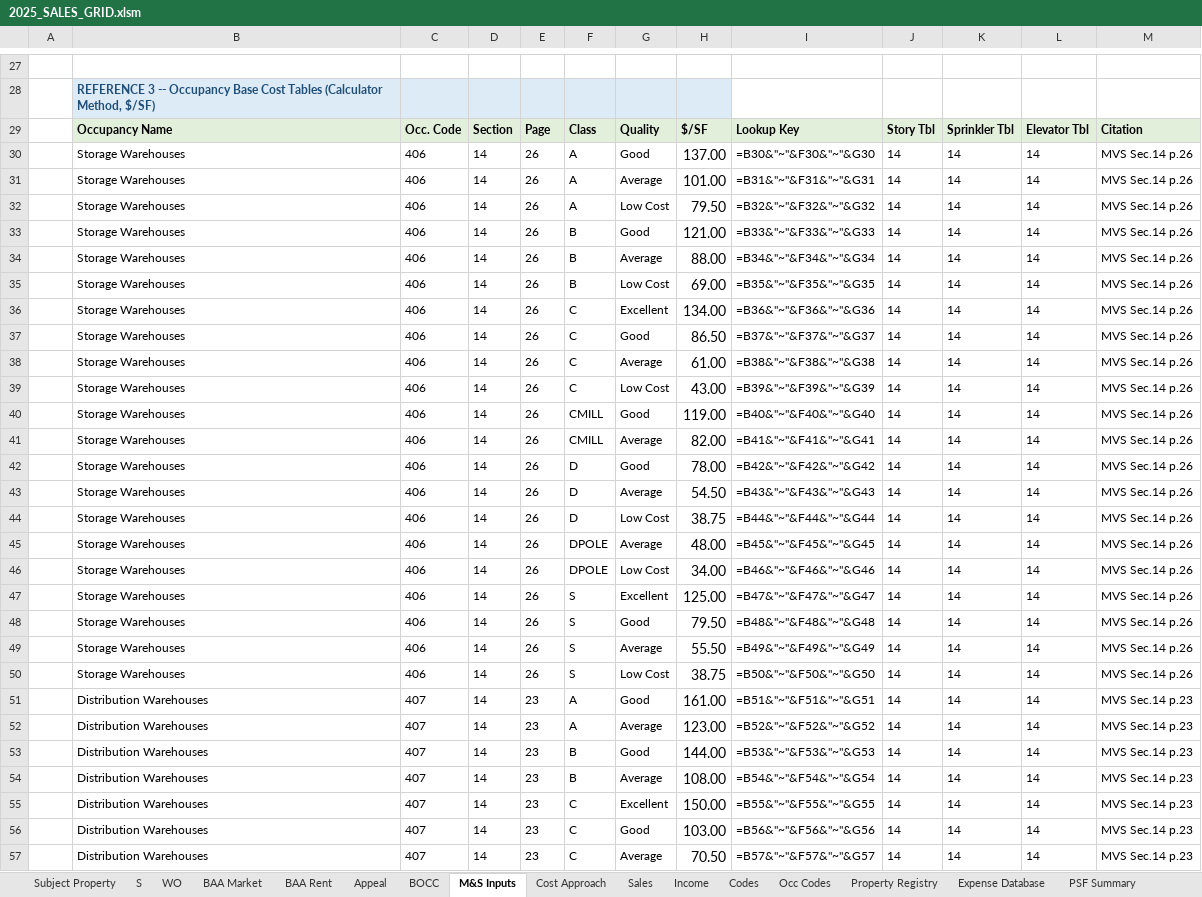
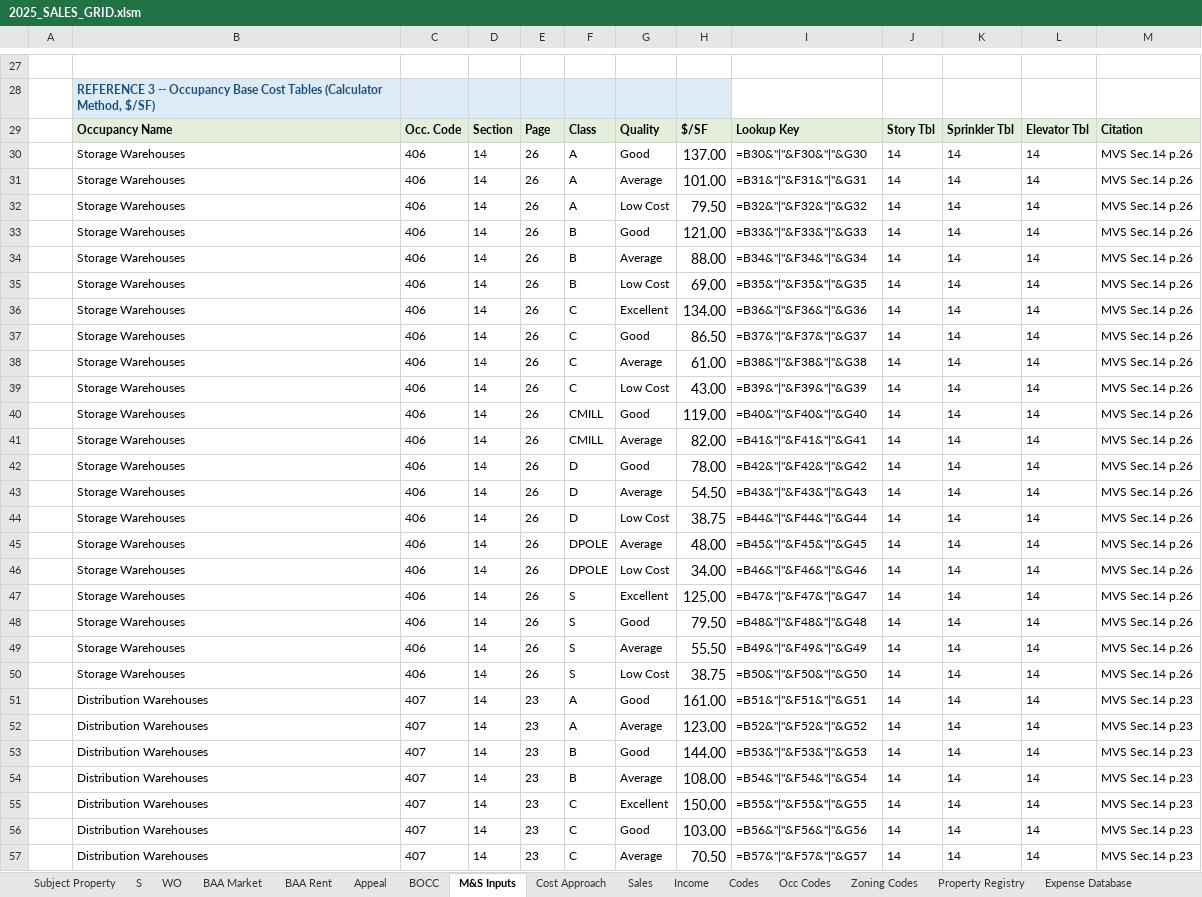
Before and after one commit to shaqnd/Workbook-Optimization-, an Excel workbook: 2025_SALES_GRID.xlsm, sheet M&S Inputs, drawn as a sheet; only a part is shown, gaps mark what is left out; values as stored, in another font and other column widths than the file's, no borders; formulas without a stored value are shown as written; the diff covers the shown part only; the diff names each change by its address in the sheet, - before the commit and + after, or states it on an @@ line.

```diff
--- a/2025_SALES_GRID.xlsm (sheet M&S Inputs)
+++ b/2025_SALES_GRID.xlsm (sheet M&S Inputs)
+sheet tab: Zoning Codes
-I30: =B30&"~"&F30&"~"&G30
+I30: =B30&"|"&F30&"|"&G30
-I31: =B31&"~"&F31&"~"&G31
+I31: =B31&"|"&F31&"|"&G31
-I32: =B32&"~"&F32&"~"&G32
+I32: =B32&"|"&F32&"|"&G32
-I33: =B33&"~"&F33&"~"&G33
+I33: =B33&"|"&F33&"|"&G33
-I34: =B34&"~"&F34&"~"&G34
+I34: =B34&"|"&F34&"|"&G34
-I35: =B35&"~"&F35&"~"&G35
+I35: =B35&"|"&F35&"|"&G35
-I36: =B36&"~"&F36&"~"&G36
+I36: =B36&"|"&F36&"|"&G36
-I37: =B37&"~"&F37&"~"&G37
+I37: =B37&"|"&F37&"|"&G37
-I38: =B38&"~"&F38&"~"&G38
+I38: =B38&"|"&F38&"|"&G38
-I39: =B39&"~"&F39&"~"&G39
+I39: =B39&"|"&F39&"|"&G39
-I40: =B40&"~"&F40&"~"&G40
+I40: =B40&"|"&F40&"|"&G40
-I41: =B41&"~"&F41&"~"&G41
+I41: =B41&"|"&F41&"|"&G41
-I42: =B42&"~"&F42&"~"&G42
+I42: =B42&"|"&F42&"|"&G42
-I43: =B43&"~"&F43&"~"&G43
+I43: =B43&"|"&F43&"|"&G43
-I44: =B44&"~"&F44&"~"&G44
+I44: =B44&"|"&F44&"|"&G44
-I45: =B45&"~"&F45&"~"&G45
+I45: =B45&"|"&F45&"|"&G45
-I46: =B46&"~"&F46&"~"&G46
+I46: =B46&"|"&F46&"|"&G46
-I47: =B47&"~"&F47&"~"&G47
+I47: =B47&"|"&F47&"|"&G47
-I48: =B48&"~"&F48&"~"&G48
+I48: =B48&"|"&F48&"|"&G48
-I49: =B49&"~"&F49&"~"&G49
+I49: =B49&"|"&F49&"|"&G49
-I50: =B50&"~"&F50&"~"&G50
+I50: =B50&"|"&F50&"|"&G50
-I51: =B51&"~"&F51&"~"&G51
+I51: =B51&"|"&F51&"|"&G51
-I52: =B52&"~"&F52&"~"&G52
+I52: =B52&"|"&F52&"|"&G52
-I53: =B53&"~"&F53&"~"&G53
+I53: =B53&"|"&F53&"|"&G53
-I54: =B54&"~"&F54&"~"&G54
+I54: =B54&"|"&F54&"|"&G54
-I55: =B55&"~"&F55&"~"&G55
+I55: =B55&"|"&F55&"|"&G55
-I56: =B56&"~"&F56&"~"&G56
+I56: =B56&"|"&F56&"|"&G56
-I57: =B57&"~"&F57&"~"&G57
+I57: =B57&"|"&F57&"|"&G57
```
Also changed, not shown: 302 edited cells elsewhere in this sheet, sheet BAA Market, sheet WO, sheet Appeal, sheet BOCC, sheet Subject Property, sheet Cost Approach, 3 more sheets, hidden cells.
